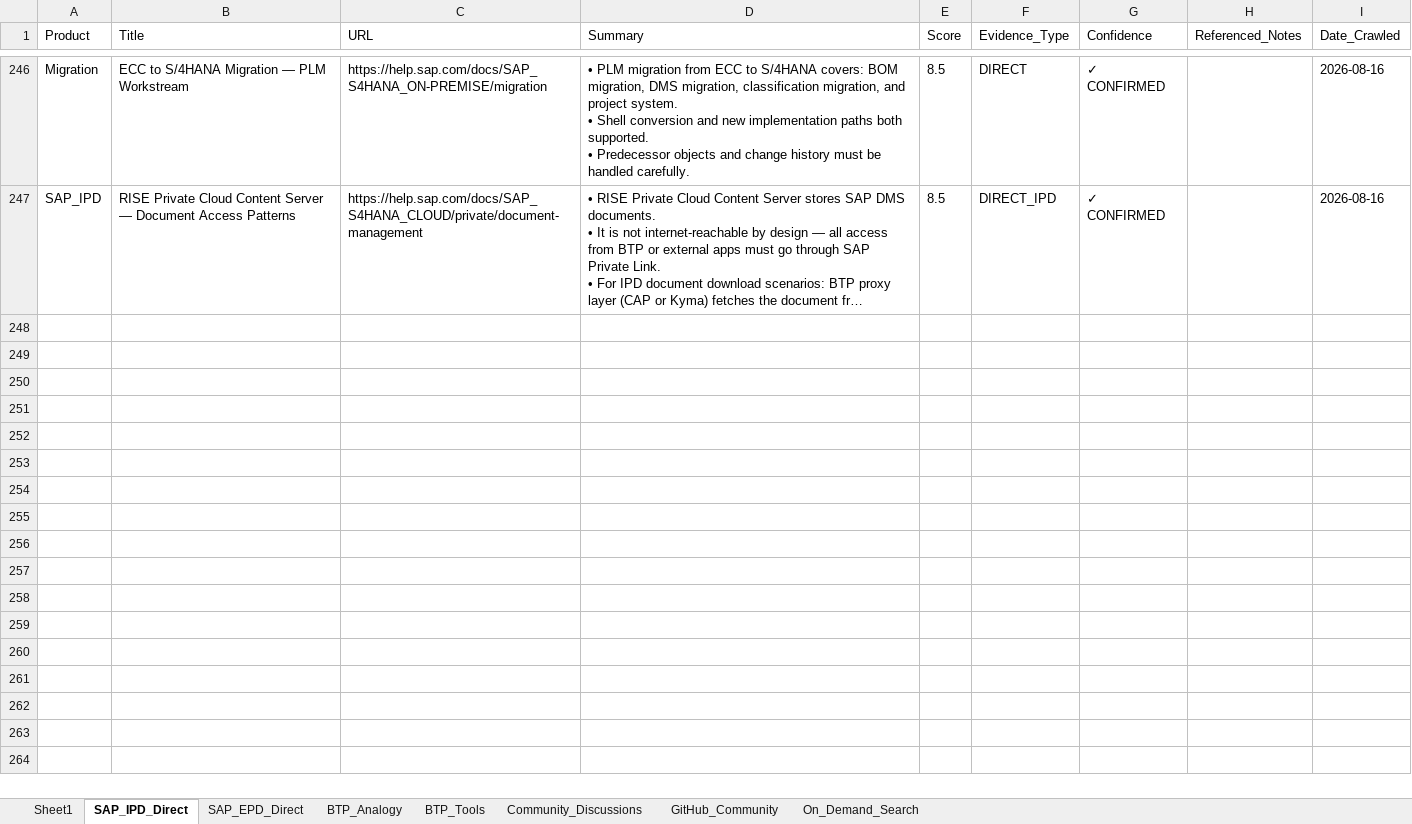
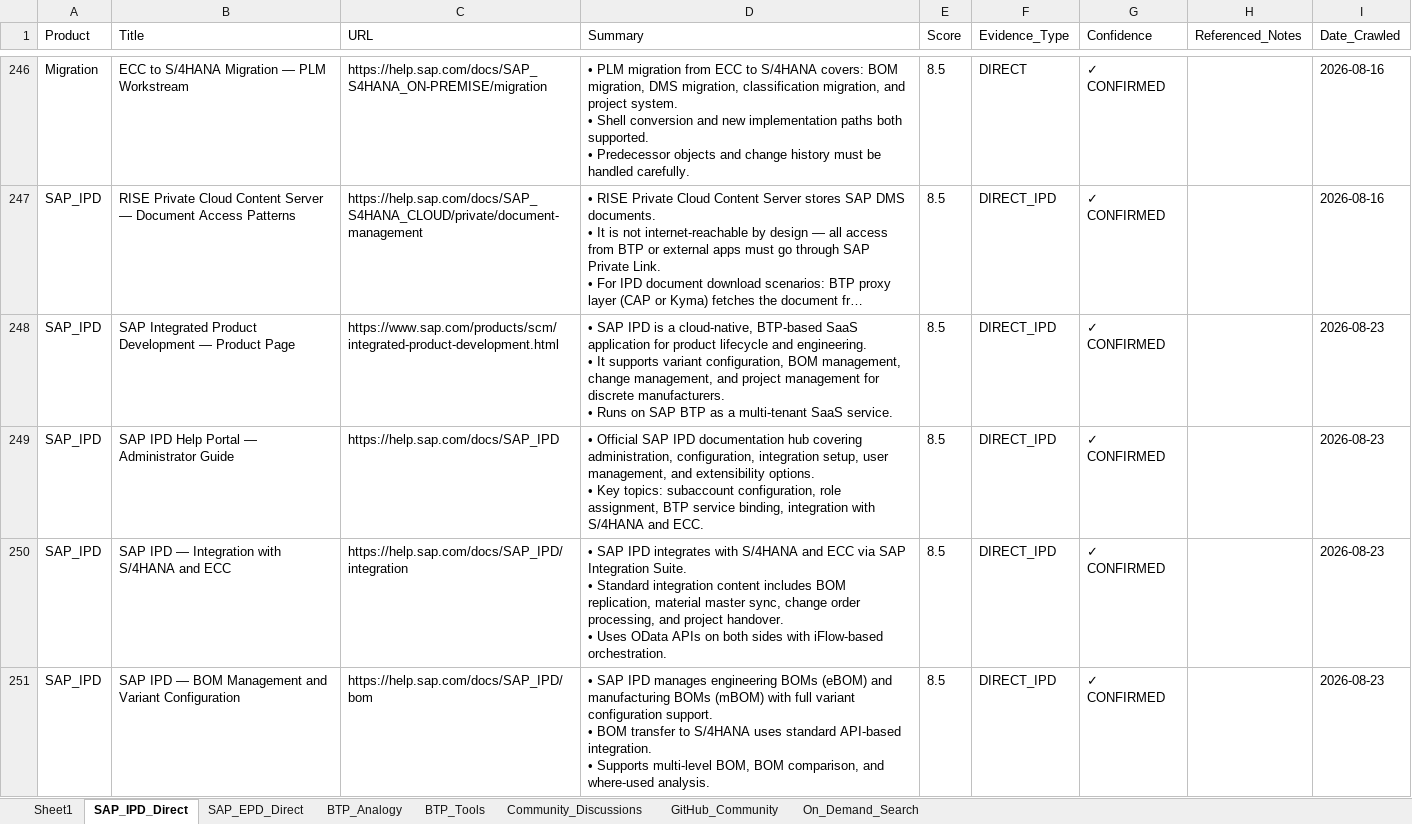
Before and after one commit to divyanshumehtaforcat-ux/sap-knowledge-base, an Excel workbook: sap_knowledge_base.xlsx, sheet SAP_IPD_Direct, drawn as a sheet; only a part is shown, gaps mark what is left out; long unchanged cells end in …; values as stored, in another font and other column widths than the file's, no borders; ↵ is a line break in a cell; the diff covers the shown part only; the diff names each change by its address in the sheet, - before the commit and + after, or states it on an @@ line.

```diff
--- a/sap_knowledge_base.xlsx (sheet SAP_IPD_Direct)
+++ b/sap_knowledge_base.xlsx (sheet SAP_IPD_Direct)
+row 248: SAP_IPD | SAP Integrated Product Development — Product Page | https://www.sap.com/products/scm/integrated-product-development.html | • SAP IPD is a cloud-native, BTP-based SaaS application for product lifecycle and engineering. ↵ • It supports variant configuration, BOM management, change management, and project management for discrete manufacturers. ↵ • Runs on SAP BTP as a multi-tenant SaaS service. | 8.5 | DIRECT_IPD | ✓ CONFIRMED |  | 2026-08-23
+row 249: SAP_IPD | SAP IPD Help Portal — Administrator Guide | https://help.sap.com/docs/SAP_IPD | • Official SAP IPD documentation hub covering administration, configuration, integration setup, user management, and extensibility options. ↵ • Key topics: subaccount configuration, role assignment, BTP service binding, integration with S/4HANA and ECC. | 8.5 | DIRECT_IPD | ✓ CONFIRMED |  | 2026-08-23
+row 250: SAP_IPD | SAP IPD — Integration with S/4HANA and ECC | https://help.sap.com/docs/SAP_IPD/integration | • SAP IPD integrates with S/4HANA and ECC via SAP Integration Suite. ↵ • Standard integration content includes BOM replication, material master sync, change order processing, and project handover. ↵ • Uses OData APIs on both sides with iFlow-based orchestration. | 8.5 | DIRECT_IPD | ✓ CONFIRMED |  | 2026-08-23
+row 251: SAP_IPD | SAP IPD — BOM Management and Variant Configuration | https://help.sap.com/docs/SAP_IPD/bom | • SAP IPD manages engineering BOMs (eBOM) and manufacturing BOMs (mBOM) with full variant configuration support. ↵ • BOM transfer to S/4HANA uses standard API-based integration. ↵ • Supports multi-level BOM, BOM comparison, and where-used analysis. | 8.5 | DIRECT_IPD | ✓ CONFIRMED |  | 2026-08-23
```
Also changed, not shown: 9 added rows elsewhere in this sheet, sheet BTP_Tools, sheet SAP_EPD_Direct, sheet BTP_Analogy, sheet Community_Discussions.
